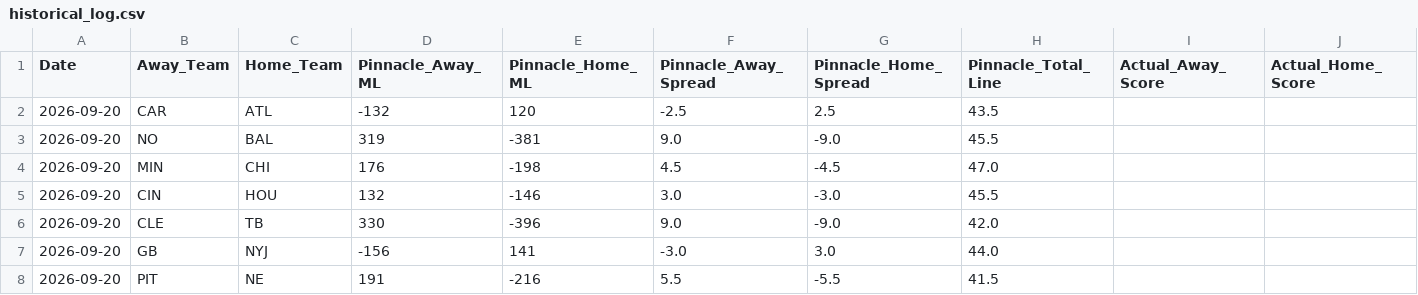
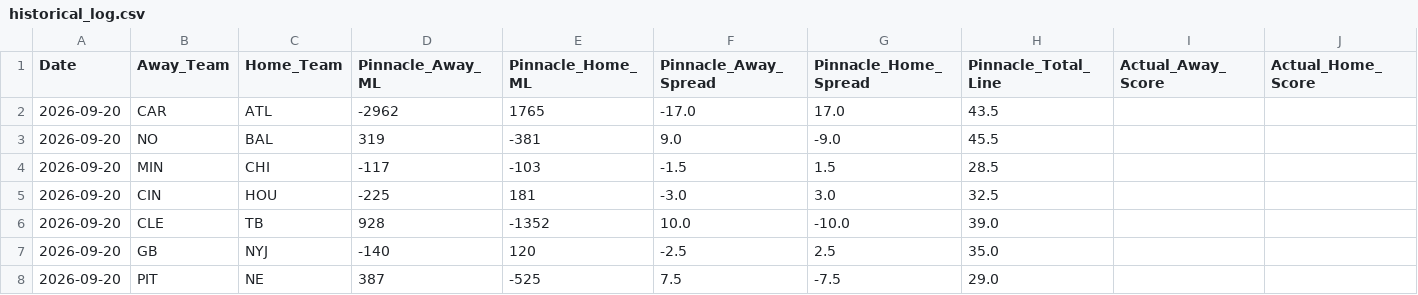
Before and after one commit to matthewmehl14-glitch/NFLMODEL, a CSV file: data/historical_log.csv, drawn as a sheet; only a part is shown; the diff covers the shown part only.

```diff
--- a/data/historical_log.csv
+++ b/data/historical_log.csv
@@ -1,8 +1,8 @@
 Date,Away_Team,Home_Team,Pinnacle_Away_ML,Pinnacle_Home_ML,Pinnacle_Away_Spread,Pinnacle_Home_Spread,Pinnacle_Total_Line,Actual_Away_Score,Actual_Home_Score
-2026-09-20,CAR,ATL,-132,120,-2.5,2.5,43.5,,
+2026-09-20,CAR,ATL,-2962,1765,-17.0,17.0,43.5,,
 2026-09-20,NO,BAL,319,-381,9.0,-9.0,45.5,,
-2026-09-20,MIN,CHI,176,-198,4.5,-4.5,47.0,,
-2026-09-20,CIN,HOU,132,-146,3.0,-3.0,45.5,,
-2026-09-20,CLE,TB,330,-396,9.0,-9.0,42.0,,
-2026-09-20,GB,NYJ,-156,141,-3.0,3.0,44.0,,
-2026-09-20,PIT,NE,191,-216,5.5,-5.5,41.5,,
+2026-09-20,MIN,CHI,-117,-103,-1.5,1.5,28.5,,
+2026-09-20,CIN,HOU,-225,181,-3.0,3.0,32.5,,
+2026-09-20,CLE,TB,928,-1352,10.0,-10.0,39.0,,
+2026-09-20,GB,NYJ,-140,120,-2.5,2.5,35.0,,
+2026-09-20,PIT,NE,387,-525,7.5,-7.5,29.0,,
```
Also changed, not shown: 15 edited cells elsewhere in this file, history.csv, 2 other files.
